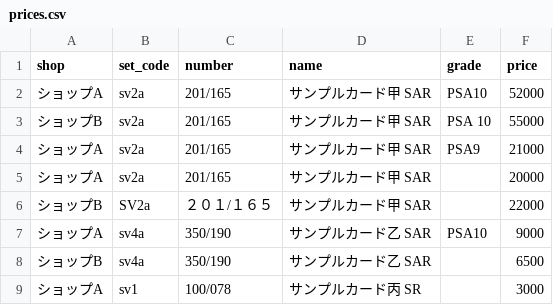
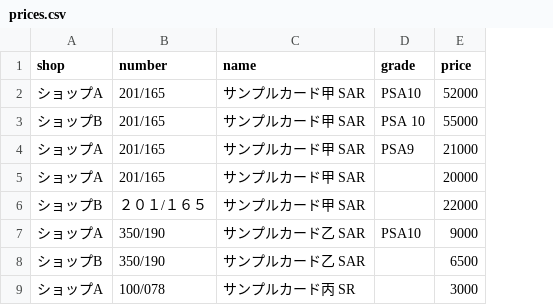
Before and after one commit to n0619y/toto, a CSV file: pokeca/sample/prices.csv, drawn as a sheet; the diff names each change by its address in the sheet, - before the commit and + after, or states it on an @@ line.

```diff
--- a/pokeca/sample/prices.csv
+++ b/pokeca/sample/prices.csv
-column B (set_code), rows 2-9: sv2a | sv2a | sv2a | sv2a | SV2a | sv4a | sv4a | sv1
```
Also changed, not shown: 6 other files.
